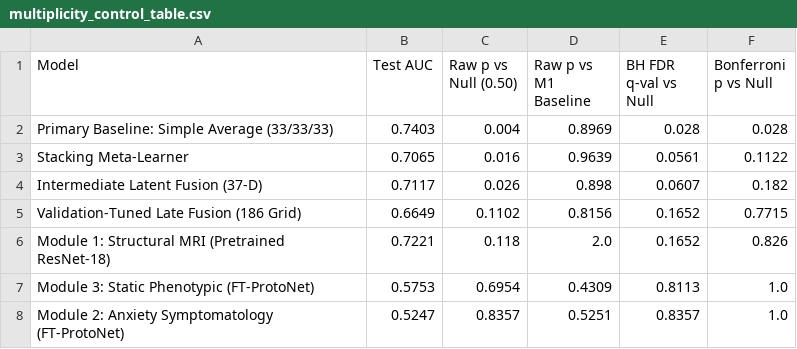
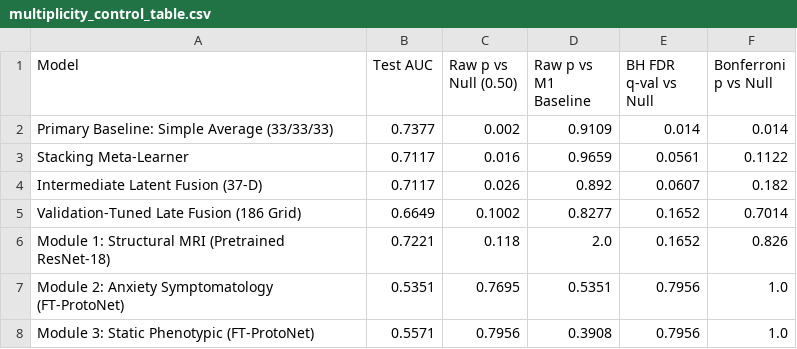
Before and after one commit to taosiff/deeplearningarchitecture, a CSV file: results/multiplicity_control_table.csv, drawn as a sheet.

```diff
--- a/results/multiplicity_control_table.csv
+++ b/results/multiplicity_control_table.csv
@@ -1,8 +1,8 @@
 Model,Test AUC,Raw p vs Null (0.50),Raw p vs M1 Baseline,BH FDR q-val vs Null,Bonferroni p vs Null
-Primary Baseline: Simple Average (33/33/33),0.7403,0.004,0.8969,0.028,0.028
-Stacking Meta-Learner,0.7065,0.016,0.9639,0.0561,0.1122
-Intermediate Latent Fusion (37-D),0.7117,0.026,0.898,0.0607,0.182
-Validation-Tuned Late Fusion (186 Grid),0.6649,0.1102,0.8156,0.1652,0.7715
+Primary Baseline: Simple Average (33/33/33),0.7377,0.002,0.9109,0.014,0.014
+Stacking Meta-Learner,0.7117,0.016,0.9659,0.0561,0.1122
+Intermediate Latent Fusion (37-D),0.7117,0.026,0.892,0.0607,0.182
+Validation-Tuned Late Fusion (186 Grid),0.6649,0.1002,0.8277,0.1652,0.7014
 Module 1: Structural MRI (Pretrained ResNet-18),0.7221,0.118,2.0,0.1652,0.826
-Module 3: Static Phenotypic (FT-ProtoNet),0.5753,0.6954,0.4309,0.8113,1.0
-Module 2: Anxiety Symptomatology (FT-ProtoNet),0.5247,0.8357,0.5251,0.8357,1.0
+Module 2: Anxiety Symptomatology (FT-ProtoNet),0.5351,0.7695,0.5351,0.7956,1.0
+Module 3: Static Phenotypic (FT-ProtoNet),0.5571,0.7956,0.3908,0.7956,1.0
```
Also changed, not shown: results/calibration_comparison_table.csv, results/multimodal_fusion_table.csv, 26 other files.
